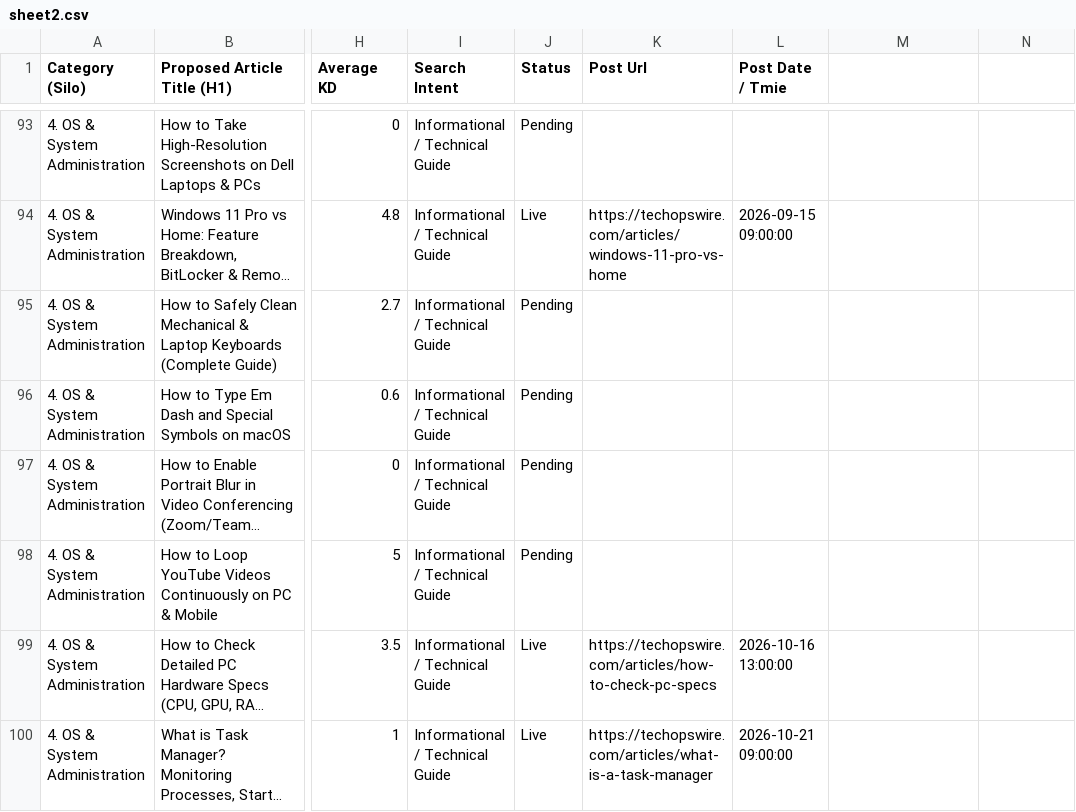
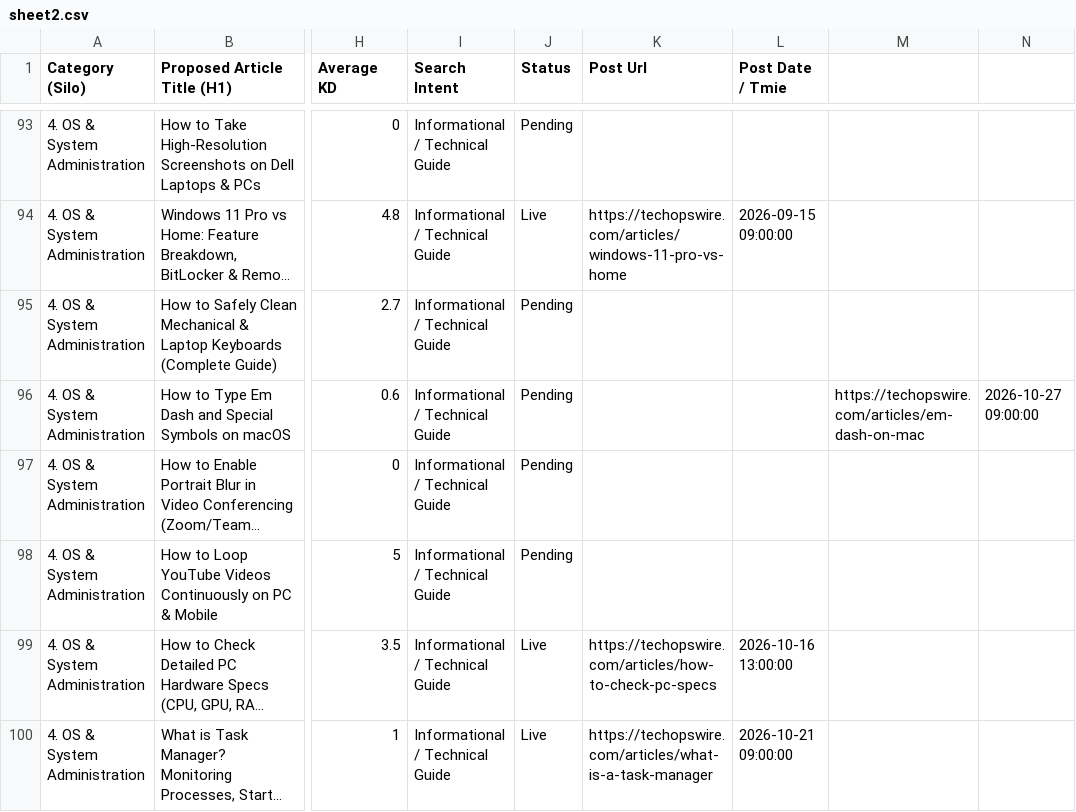
Before and after one commit to julianebaierr-gif/New-Tech-Website, a CSV file: scripts/sheet2.csv, drawn as a sheet; only a part is shown, gaps mark what is left out; long unchanged cells end in …; the diff names each change by its address in the sheet, - before the commit and + after, or states it on an @@ line.

Commit message:
Publish Article #38: How to Type Em Dash and Special Symbols on macOS (os-systems)

```diff
--- a/scripts/sheet2.csv
+++ b/scripts/sheet2.csv
-M96: (empty)
+M96: https://techopswire.com/articles/em-dash-on-mac
-N96: (empty)
+N96: 2026-10-27 09:00:00
```
Also changed, not shown: scripts/sheet2_updated.csv, 5 other files.
